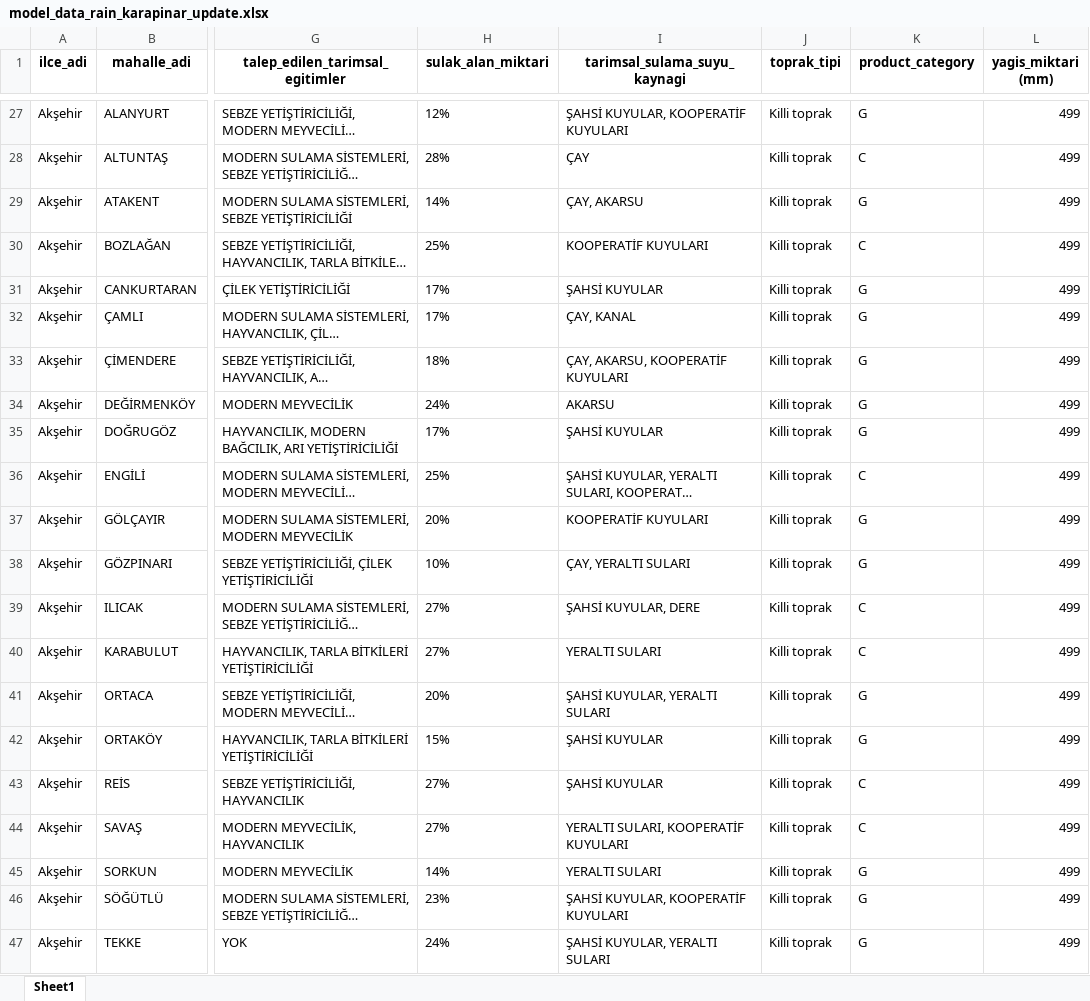
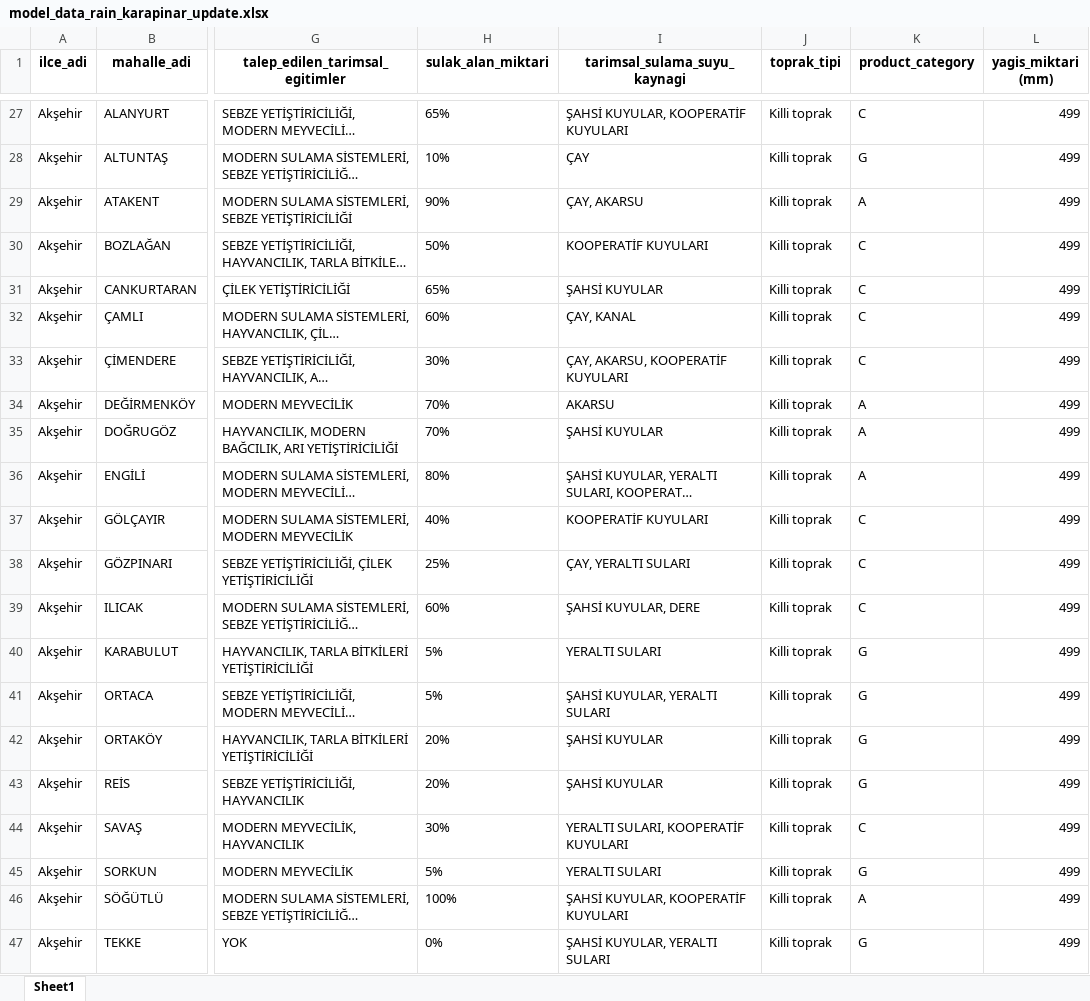
Before and after one commit to 418-Teapot-Crew/datathon, an Excel workbook: data/model_data_rain_karapinar_update.xlsx, sheet Sheet1, drawn as a sheet; only a part is shown, gaps mark what is left out; long unchanged cells end in …; values as stored, in another font and other column widths than the file's, no borders; the diff covers the shown part only; the diff names each change by its address in the sheet, - before the commit and + after, or states it on an @@ line.

```diff
--- a/data/model_data_rain_karapinar_update.xlsx (sheet Sheet1)
+++ b/data/model_data_rain_karapinar_update.xlsx (sheet Sheet1)
-H27 (sulak_alan_miktari): 12%
+H27 (sulak_alan_miktari): 65%
-K27 (product_category): G
+K27 (product_category): C
-H28 (sulak_alan_miktari): 28%
+H28 (sulak_alan_miktari): 10%
-K28 (product_category): C
+K28 (product_category): G
-H29 (sulak_alan_miktari): 14%
+H29 (sulak_alan_miktari): 90%
-K29 (product_category): G
+K29 (product_category): A
-H30 (sulak_alan_miktari): 25%
+H30 (sulak_alan_miktari): 50%
-H31 (sulak_alan_miktari): 17%
+H31 (sulak_alan_miktari): 65%
-K31:K33 (product_category): G
+K31:K33 (product_category): C
-H32 (sulak_alan_miktari): 17%
+H32 (sulak_alan_miktari): 60%
-H33 (sulak_alan_miktari): 18%
+H33 (sulak_alan_miktari): 30%
-H34 (sulak_alan_miktari): 24%
+H34 (sulak_alan_miktari): 70%
-K34:K35 (product_category): G
+K34:K35 (product_category): A
-H35 (sulak_alan_miktari): 17%
+H35 (sulak_alan_miktari): 70%
-H36 (sulak_alan_miktari): 25%
+H36 (sulak_alan_miktari): 80%
-K36 (product_category): C
+K36 (product_category): A
-H37 (sulak_alan_miktari): 20%
+H37 (sulak_alan_miktari): 40%
-K37:K38 (product_category): G
+K37:K38 (product_category): C
-H38 (sulak_alan_miktari): 10%
+H38 (sulak_alan_miktari): 25%
-H39 (sulak_alan_miktari): 27%
+H39 (sulak_alan_miktari): 60%
-H40 (sulak_alan_miktari): 27%
+H40 (sulak_alan_miktari): 5%
-K40 (product_category): C
+K40 (product_category): G
-H41 (sulak_alan_miktari): 20%
+H41 (sulak_alan_miktari): 5%
-H42 (sulak_alan_miktari): 15%
+H42 (sulak_alan_miktari): 20%
-H43 (sulak_alan_miktari): 27%
+H43 (sulak_alan_miktari): 20%
-K43 (product_category): C
+K43 (product_category): G
-H44 (sulak_alan_miktari): 27%
+H44 (sulak_alan_miktari): 30%
-H45 (sulak_alan_miktari): 14%
+H45 (sulak_alan_miktari): 5%
-H46 (sulak_alan_miktari): 23%
+H46 (sulak_alan_miktari): 100%
-K46 (product_category): G
+K46 (product_category): A
-H47 (sulak_alan_miktari): 24%
+H47 (sulak_alan_miktari): 0%
```
Also changed, not shown: 1167 edited cells elsewhere in this sheet, 8 other files.
